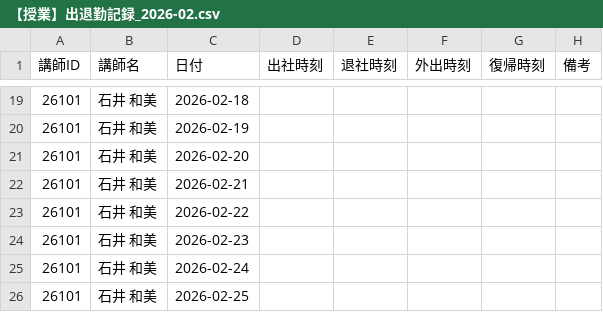
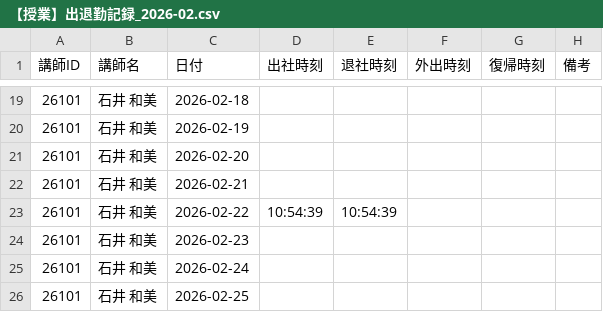
Before and after one commit to kaiqi0919/KinTouch, a CSV file: monthly/2026-02/【授業】出退勤記録_2026-02.csv, drawn as a sheet; only a part is shown, gaps mark what is left out; the diff covers the shown part only.

```diff
--- a/monthly/2026-02/【授業】出退勤記録_2026-02.csv
+++ b/monthly/2026-02/【授業】出退勤記録_2026-02.csv
@@ -22,3 +22,3 @@
 26101,石井　和美,2026-02-21,,,,,
-26101,石井　和美,2026-02-22,,,,,
+26101,石井　和美,2026-02-22,10:54:39,10:54:39,,,
 26101,石井　和美,2026-02-23,,,,,
```
Also changed, not shown: 28 added rows elsewhere in this file, 22 other files.
